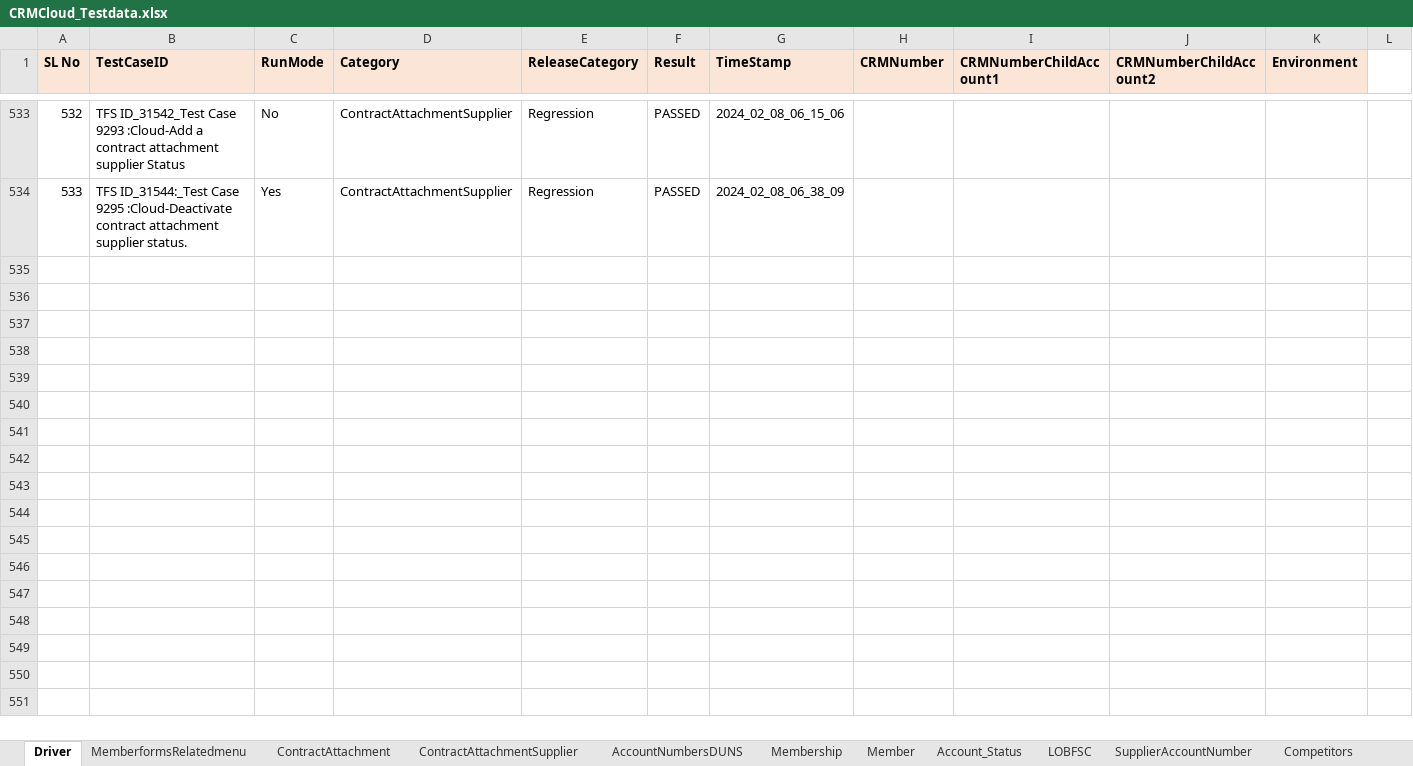
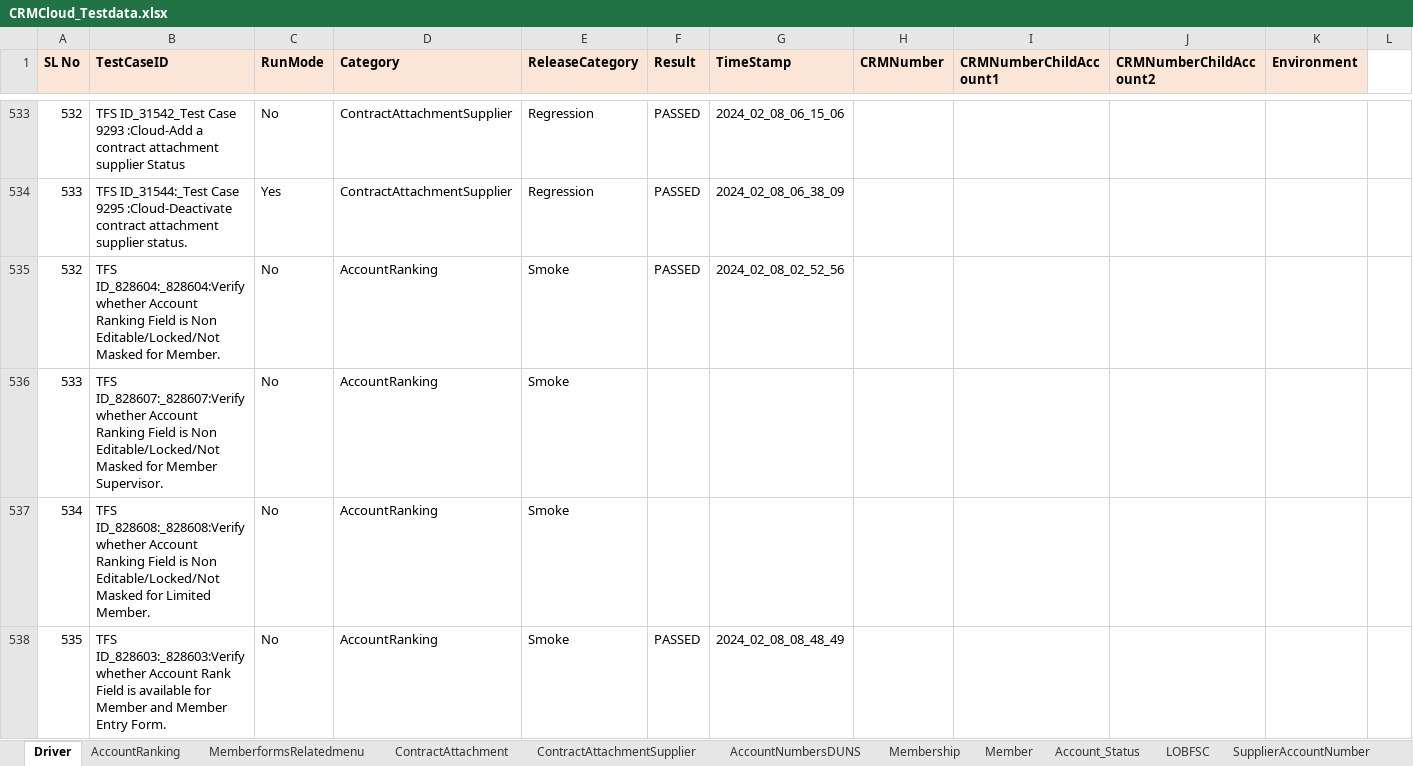
Before and after one commit to FaridhahN/Dynamics_CRM_Cloud_2023_Wave1, an Excel workbook: data/CRMCloud_Testdata.xlsx, sheet Driver, drawn as a sheet; only a part is shown, gaps mark what is left out; values as stored, in another font and other column widths than the file's, no borders; the diff covers the shown part only; the diff names each change by its address in the sheet, - before the commit and + after, or states it on an @@ line.

Commit message:
Committing account Ranking test cases

```diff
--- a/data/CRMCloud_Testdata.xlsx (sheet Driver)
+++ b/data/CRMCloud_Testdata.xlsx (sheet Driver)
+sheet tab: AccountRanking
+row 535: 532 | TFS ID_828604:_828604:Verify whether Account Ranking Field is Non Editable/Locked/Not Masked for Member. | No | AccountRanking | Smoke | PASSED | 2024_02_08_02_52_56
+row 536: 533 | TFS ID_828607:_828607:Verify whether Account Ranking Field is Non Editable/Locked/Not Masked for Member Supervisor. | No | AccountRanking | Smoke
+row 537: 534 | TFS ID_828608:_828608:Verify whether Account Ranking Field is Non Editable/Locked/Not Masked for Limited Member. | No | AccountRanking | Smoke
+row 538: 535 | TFS ID_828603:_828603:Verify whether Account Rank Field is available for Member and Member Entry Form. | No | AccountRanking | Smoke | PASSED | 2024_02_08_08_48_49
```
Also changed, not shown: 4 added rows and 17 edited cells elsewhere in this sheet, 13 other files.
